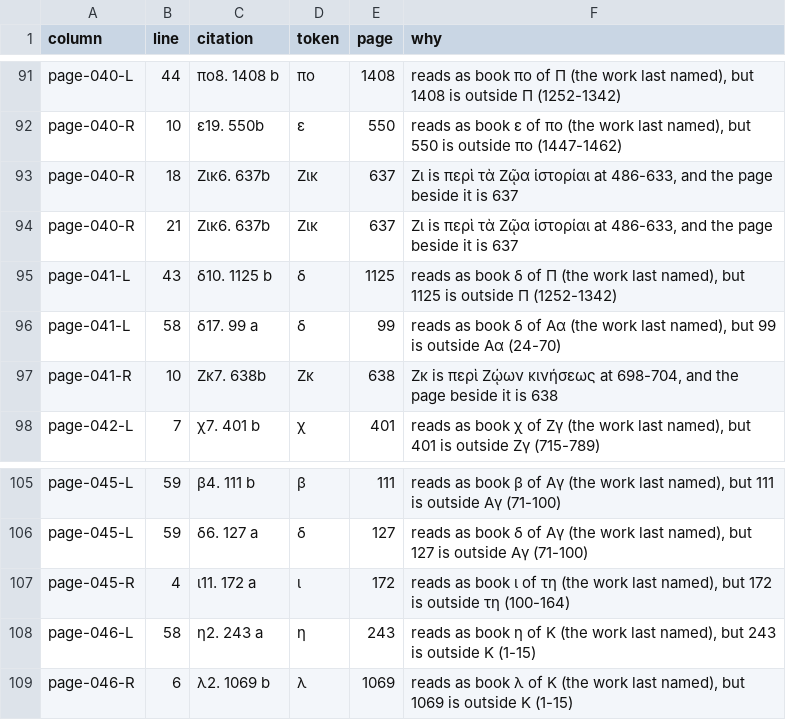
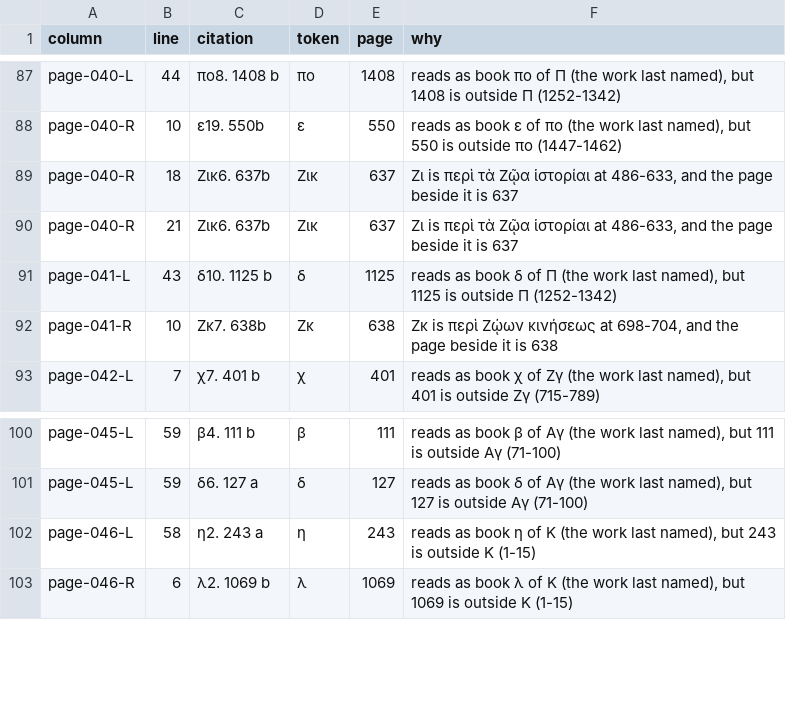
Before and after one commit to johnhboyer-sys/aristotle-reader, a TSV file: bonitz/work/sweeps/siglum-check.tsv, drawn as a sheet; only a part is shown, gaps mark what is left out; the diff covers the shown part only; the diff names each change by its address in the sheet, - before the commit and + after, or states it on an @@ line.

```diff
--- a/bonitz/work/sweeps/siglum-check.tsv
+++ b/bonitz/work/sweeps/siglum-check.tsv
-row 96: page-041-L | 58 | δ17. 99 a | δ | 99 | reads as book δ of Αα (the work last named), but 99 is outside Αα (24-70)
-row 107: page-045-R | 4 | ι11. 172 a | ι | 172 | reads as book ι of τη (the work last named), but 172 is outside τη (100-164)
```
Also changed, not shown: 6 removed rows elsewhere in this file, 1 other file.
